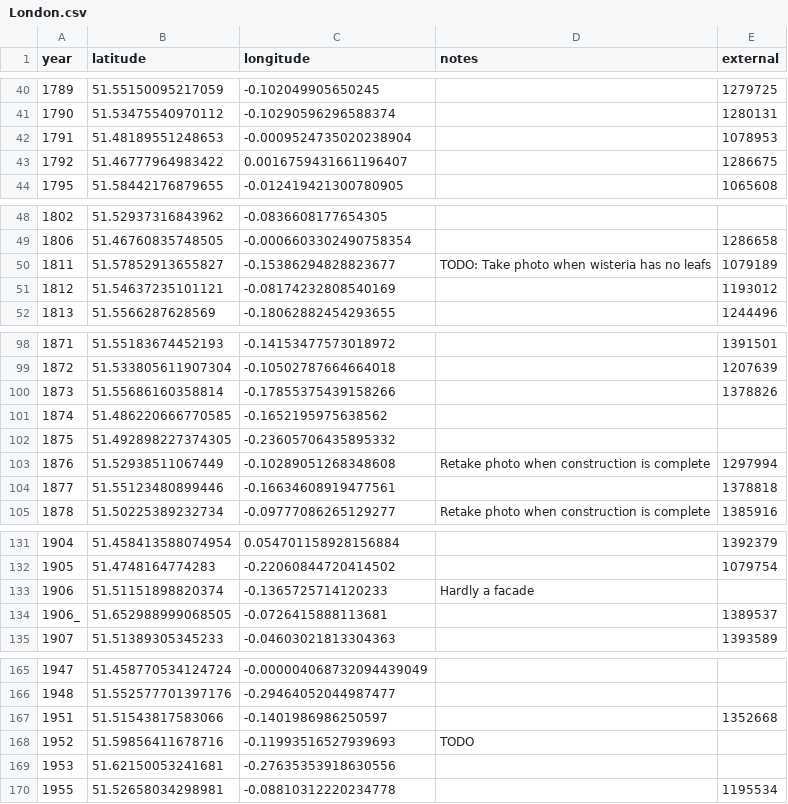
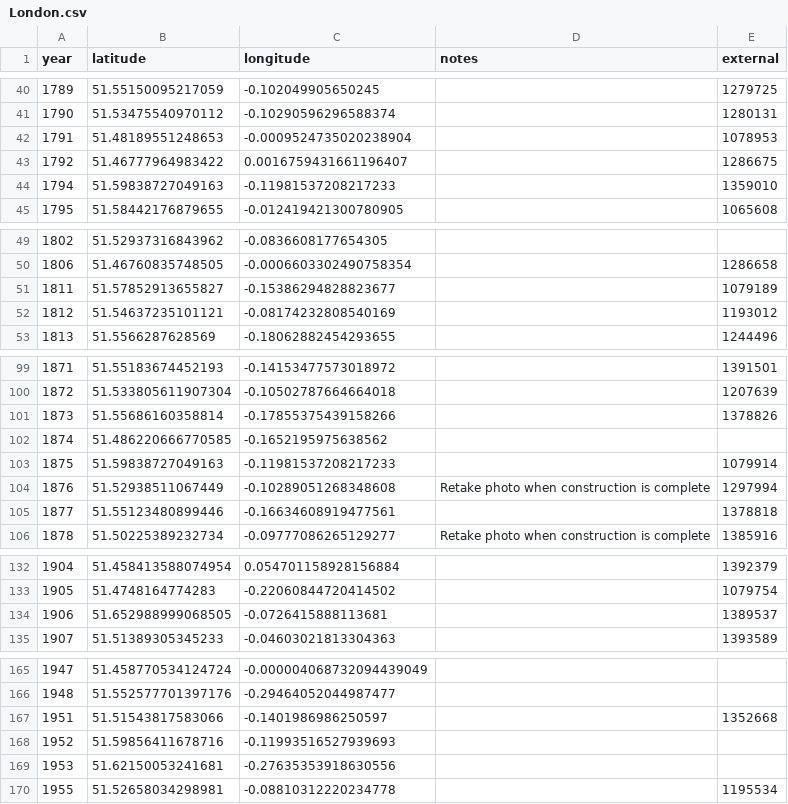
Before and after one commit to aelmekeev/year-on-facade, a CSV file: csv/UK/London.csv, drawn as a sheet; only a part is shown, gaps mark what is left out; the diff covers the shown part only.

```diff
--- a/csv/UK/London.csv
+++ b/csv/UK/London.csv
@@ -43,2 +43,3 @@ year,latitude,longitude,notes,external
 1792,51.46777964983422,0.0016759431661196407,,1286675
+1794,51.59838727049163,-0.11981537208217233,,1359010
 1795,51.58442176879655,-0.012419421300780905,,1065608
@@ -49,3 +50,3 @@ year,latitude,longitude,notes,external
 1806,51.46760835748505,-0.0006603302490758354,,1286658
-1811,51.57852913655827,-0.15386294828823677,TODO: Take photo when wisteria has no leafs,1079189
+1811,51.57852913655827,-0.15386294828823677,,1079189
 1812,51.54637235101121,-0.08174232808540169,,1193012
@@ -101,3 +102,3 @@ year,latitude,longitude,notes,external
 1874,51.486220666770585,-0.1652195975638562,,
-1875,51.492898227374305,-0.23605706435895332,,
+1875,51.59838727049163,-0.11981537208217233,,1079914
 1876,51.52938511067449,-0.10289051268348608,Retake photo when construction is complete,1297994
@@ -132,4 +133,3 @@ year,latitude,longitude,notes,external
 1905,51.4748164774283,-0.22060844720414502,,1079754
-1906,51.51151898820374,-0.1365725714120233,Hardly a facade,
-1906_,51.652988999068505,-0.0726415888113681,,1389537
+1906,51.652988999068505,-0.0726415888113681,,1389537
 1907,51.51389305345233,-0.04603021813304363,,1393589
@@ -167,3 +167,3 @@ year,latitude,longitude,notes,external
 1951,51.51543817583066,-0.1401986986250597,,1352668
-1952,51.59856411678716,-0.11993516527939693,TODO,
+1952,51.59856411678716,-0.11993516527939693,,
 1953,51.62150053241681,-0.27635353918630556,,
```
Also changed, not shown: 4 edited cells elsewhere in this file, 10 other files.
